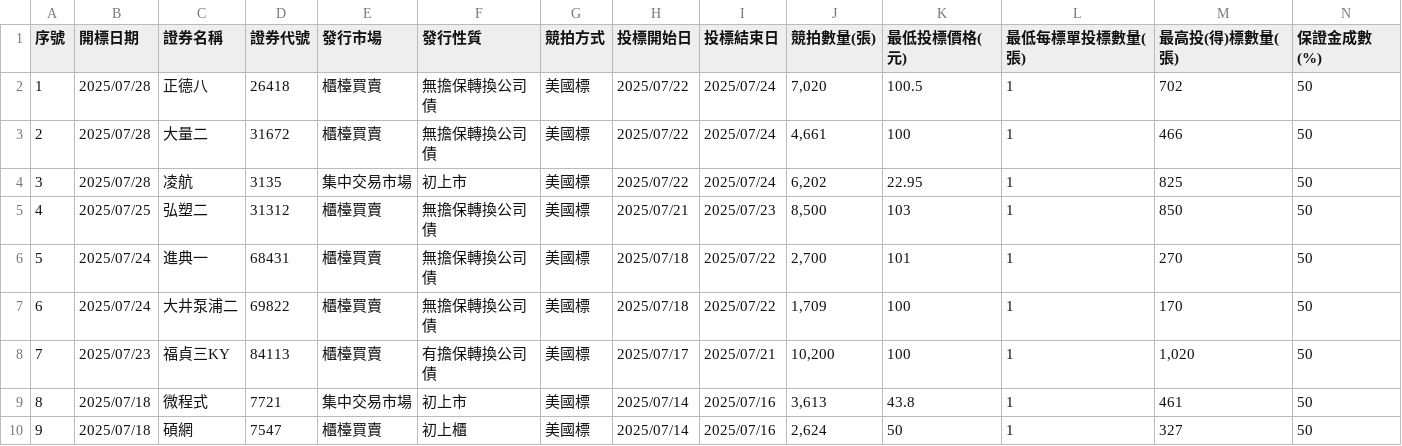
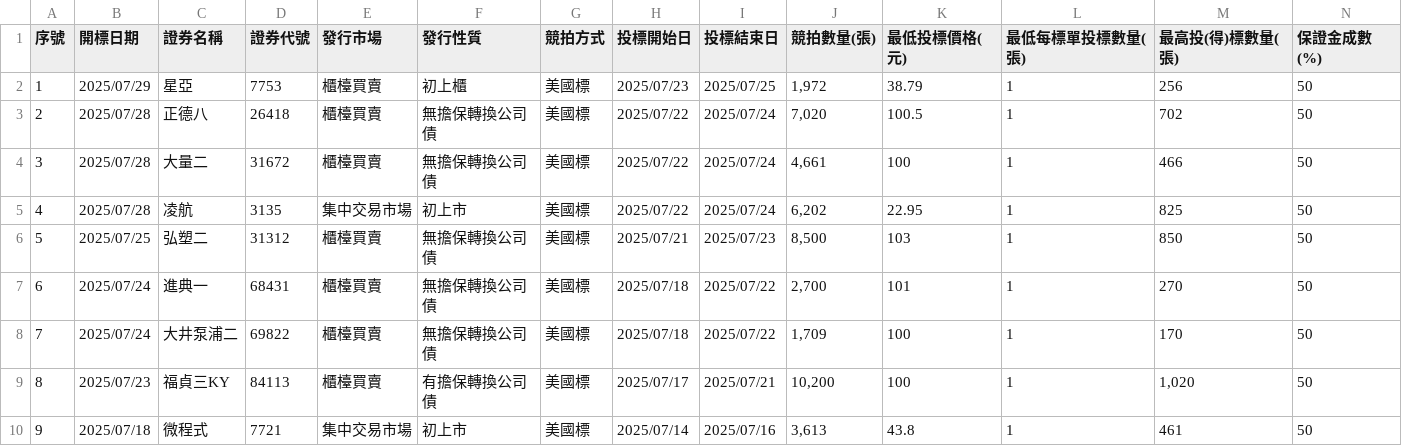
Before and after one commit to Aryido/auction, a CSV file: years/114.csv, drawn as a sheet; only a part is shown; the shorter side is filled out with more unchanged rows; addresses are those after the commit; rows hold the shown columns only; the diff names each change by its address in the sheet, - before the commit and + after, or states it on an @@ line.

```diff
--- a/years/114.csv
+++ b/years/114.csv
+row 2: 1 | 2025/07/29 | 星亞 | 7753 | 櫃檯買賣 | 初上櫃 | 美國標 | 2025/07/23 | 2025/07/25 | 1,972 | 38.79 | 1 | 256 | 50
@@ column A (序號) renumbered from row 3 down @@
```
Also changed, not shown: years/final/merged.csv.
